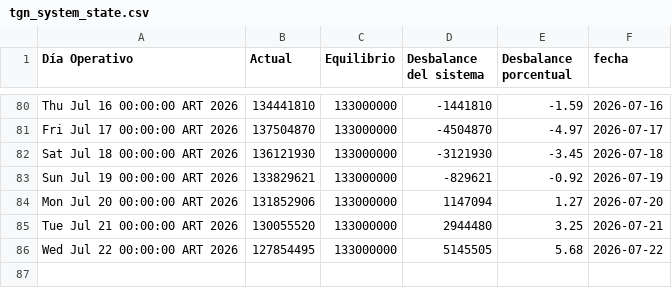
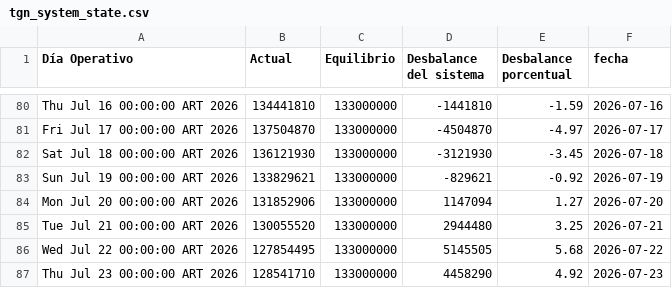
Before and after one commit to mpodeley/estado-del-sistema, a CSV file: public/data/tgn_system_state.csv, drawn as a sheet; only a part is shown, gaps mark what is left out.

```diff
--- a/public/data/tgn_system_state.csv
+++ b/public/data/tgn_system_state.csv
@@ -86 +86,2 @@ Tue Jul 21 00:00:00 ART 2026,130055520,133000000,2944480,3.25,2026-07-21
 Wed Jul 22 00:00:00 ART 2026,127854495,133000000,5145505,5.68,2026-07-22
+Thu Jul 23 00:00:00 ART 2026,128541710,133000000,4458290,4.92,2026-07-23
```
Also changed, not shown: 2 other files.
